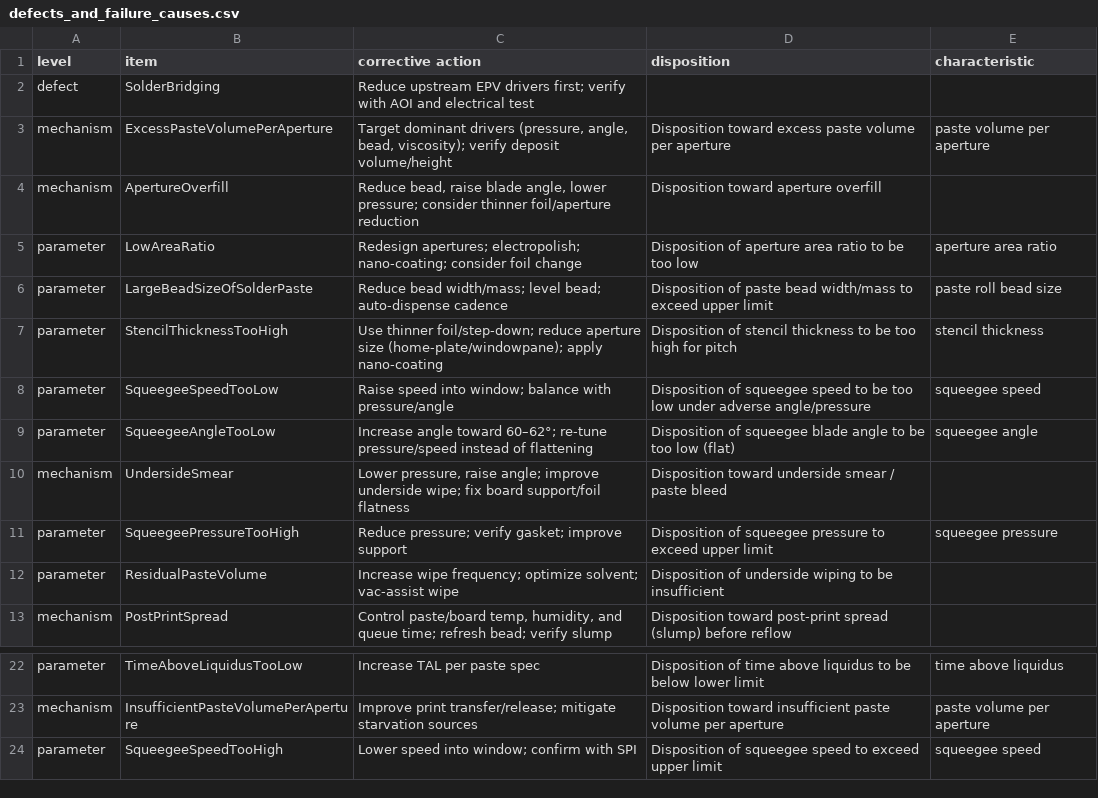
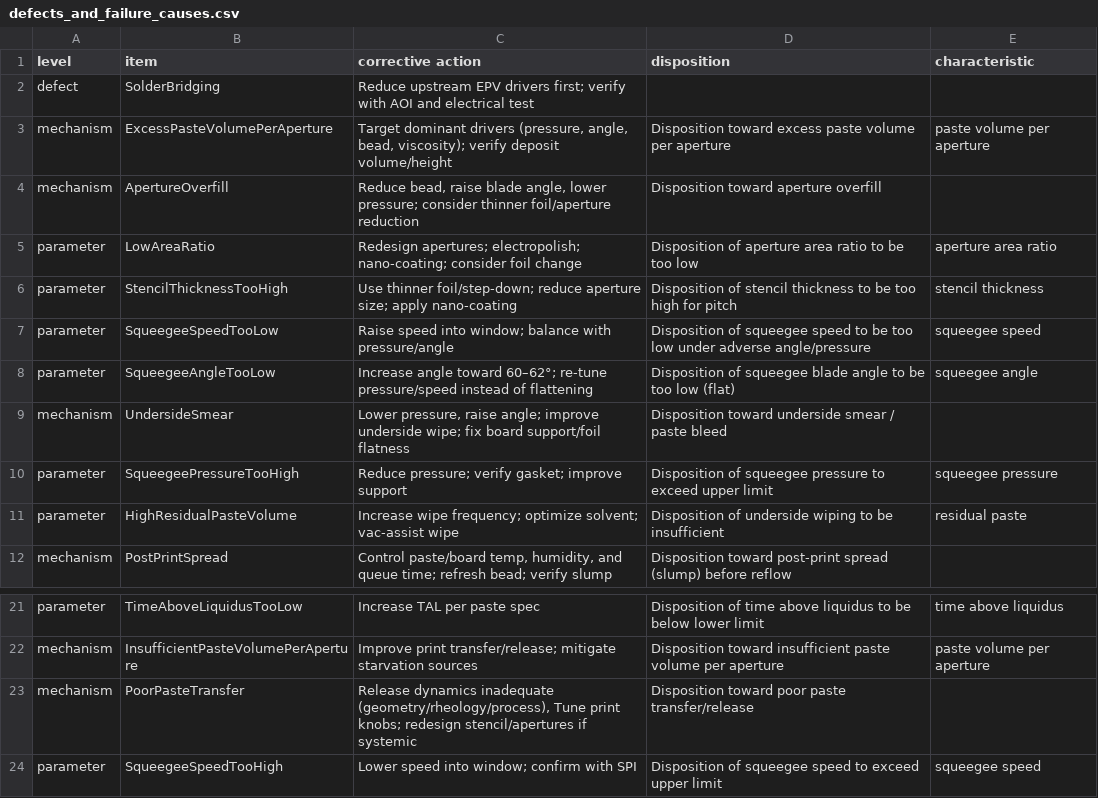
Before and after one commit to Neurosymbols/Research, a CSV file: app/data/input/epoch3-7/defects_and_failure_causes.csv, drawn as a sheet; only a part is shown, gaps mark what is left out.

```diff
--- a/app/data/input/epoch3-7/defects_and_failure_causes.csv
+++ b/app/data/input/epoch3-7/defects_and_failure_causes.csv
@@ -5,4 +5,3 @@ mechanism,ApertureOverfill,"Reduce bead, raise blade angle, lower pressure; cons
 parameter,LowAreaRatio,Redesign apertures; electropolish; nano-coating; consider foil change,Disposition of aperture area ratio to be too low,aperture area ratio
-parameter,LargeBeadSizeOfSolderPaste,Reduce bead width/mass; level bead; auto-dispense cadence,Disposition of paste bead width/mass to exceed upper limit,paste roll bead size
-parameter,StencilThicknessTooHigh,Use thinner foil/step-down; reduce aperture size (home-plate/windowpane); apply nano-coating,Disposition of stencil thickness to be too high for pitch,stencil thickness
+parameter,StencilThicknessTooHigh,Use thinner foil/step-down; reduce aperture size; apply nano-coating,Disposition of stencil thickness to be too high for pitch,stencil thickness
 parameter,SqueegeeSpeedTooLow,Raise speed into window; balance with pressure/angle,Disposition of squeegee speed to be too low under adverse angle/pressure,squeegee speed
@@ -11,3 +10,3 @@ mechanism,UndersideSmear,"Lower pressure, raise angle; improve underside wipe; f
 parameter,SqueegeePressureTooHigh,Reduce pressure; verify gasket; improve support,Disposition of squeegee pressure to exceed upper limit,squeegee pressure
-parameter,ResidualPasteVolume,Increase wipe frequency; optimize solvent; vac-assist wipe,Disposition of underside wiping to be insufficient,
+parameter,HighResidualPasteVolume,Increase wipe frequency; optimize solvent; vac-assist wipe,Disposition of underside wiping to be insufficient,residual paste
 mechanism,PostPrintSpread,"Control paste/board temp, humidity, and queue time; refresh bead; verify slump",Disposition toward post‑print spread (slump) before reflow,
@@ -23,2 +22,3 @@ parameter,TimeAboveLiquidusTooLow,Increase TAL per paste spec,Disposition of tim
 mechanism,InsufficientPasteVolumePerAperture,Improve print transfer/release; mitigate starvation sources,Disposition toward insufficient paste volume per aperture,paste volume per aperture
+mechanism,PoorPasteTransfer,"Release dynamics inadequate (geometry/rheology/process), Tune print knobs; redesign stencil/apertures if systemic",Disposition toward poor paste transfer/release,
 parameter,SqueegeeSpeedTooHigh,Lower speed into window; confirm with SPI,Disposition of squeegee speed to exceed upper limit,squeegee speed
```
Also changed, not shown: app/data/input/epoch3-7/synthetic_data_factory_ft.csv, 11 other files.
